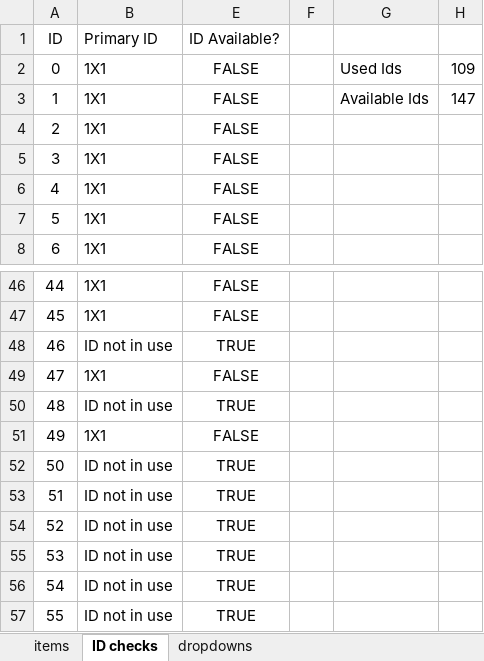
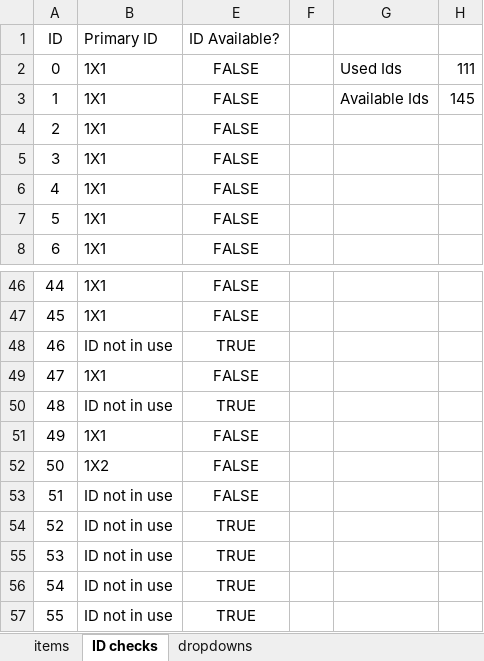
Before and after one commit to OpenTTD-JPplus/JPplusBuildings, an Excel workbook: docs/buildings.xlsx, sheet ID checks, drawn as a sheet; only a part is shown, gaps mark what is left out; values as stored, in another font and other column widths than the file's, no borders; conditional formats not drawn; the diff names each change by its address in the sheet, - before the commit and + after, or states it on an @@ line.

```diff
--- a/docs/buildings.xlsx (sheet ID checks)
+++ b/docs/buildings.xlsx (sheet ID checks)
-H2: 109
+H2: 111
-H3: 147
+H3: 145
-B52 (Primary ID): ID not in use
+B52 (Primary ID): 1X2
-E52:E53 (ID Available?): TRUE
+E52:E53 (ID Available?): FALSE
```
Also changed, not shown: sheet items, hidden cells, 7 other files.
